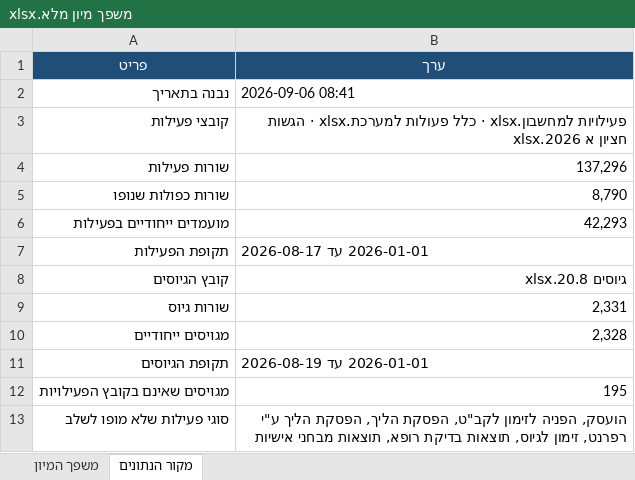
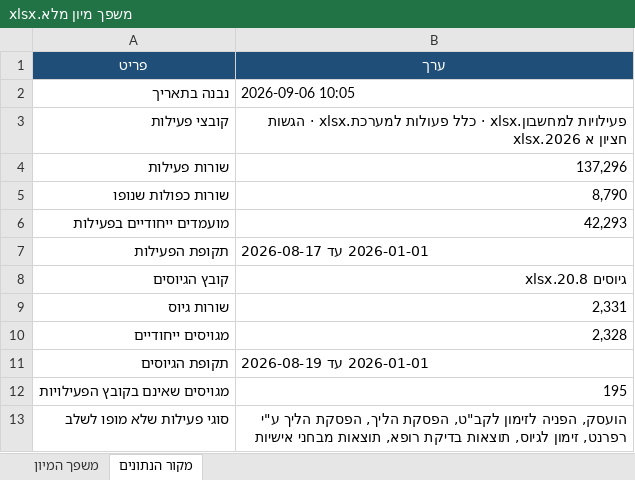
Before and after one commit to recruitment-demos/recruitment-calculator, an Excel workbook: קבצים/התקבל/משפך מיון מלא.xlsx, sheet מקור הנתונים, drawn as a sheet; values as stored, in another font and other column widths than the file's, no borders; the diff names each change by its address in the sheet, - before the commit and + after, or states it on an @@ line.

```diff
--- a/קבצים/התקבל/משפך מיון מלא.xlsx (sheet מקור הנתונים)
+++ b/קבצים/התקבל/משפך מיון מלא.xlsx (sheet מקור הנתונים)
-B2 (ערך): 2026-09-06 08:41
+B2 (ערך): 2026-09-06 10:05
```
Also changed, not shown: קבצים/התקבל/זמנים בין שלבים.xlsx, קבצים/התקבל/פער בין ערוצי גיוס.xlsx, 4 other files.
